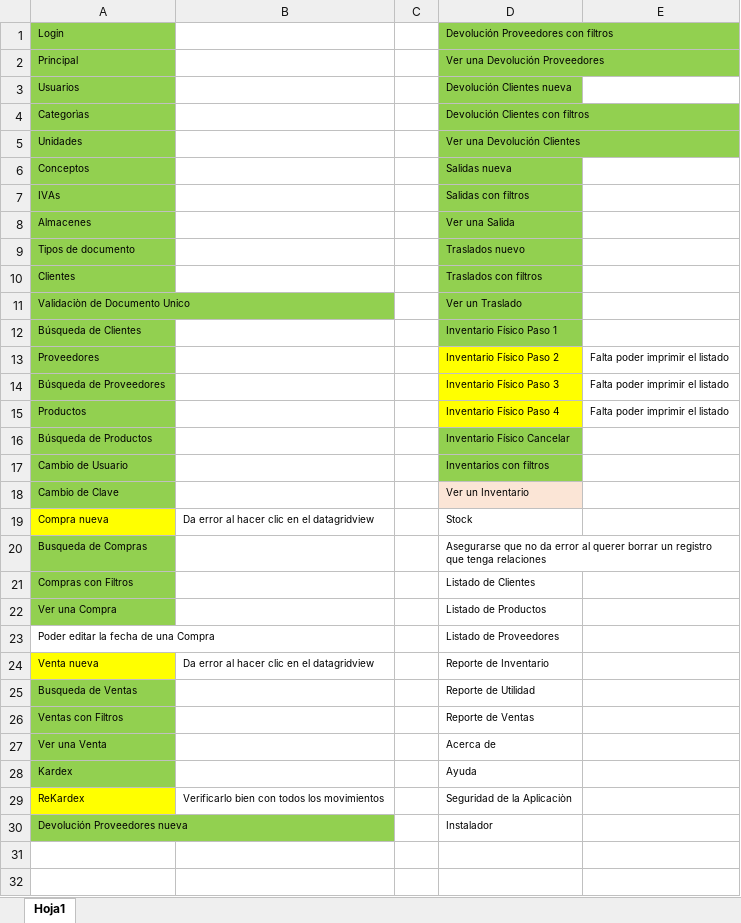
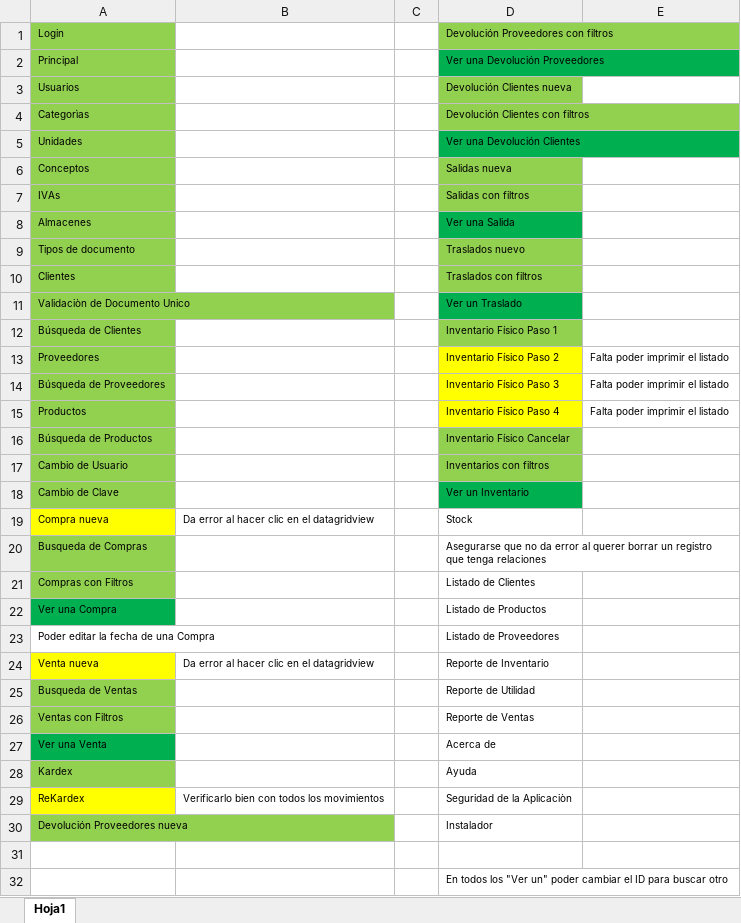
Before and after one commit to LuisPulenta/MiAppComercial, an Excel workbook: MiAppComercial.xlsx, sheet Hoja1, drawn as a sheet; values as stored, in another font and other column widths than the file's, no borders; the diff names each change by its address in the sheet, - before the commit and + after, or states it on an @@ line.

Commit message:
Parcial En todos los Ver un poder cambiar el ID para buscar otro

```diff
--- a/MiAppComercial.xlsx (sheet Hoja1)
+++ b/MiAppComercial.xlsx (sheet Hoja1)
-D2 fill: #92D050
+D2 fill: #00B050
-D5 fill: #92D050
+D5 fill: #00B050
-D8 fill: #92D050
+D8 fill: #00B050
-D11 fill: #92D050
+D11 fill: #00B050
-D18 fill: #FBE5D6
+D18 fill: #00B050
-A22 fill: #92D050
+A22 fill: #00B050
-A27 fill: #92D050
+A27 fill: #00B050
+row 31: (empty)
+row 32:  |  |  | En todos los "Ver un" poder cambiar el ID para buscar otro
```
Also changed, not shown: 5 other files.
